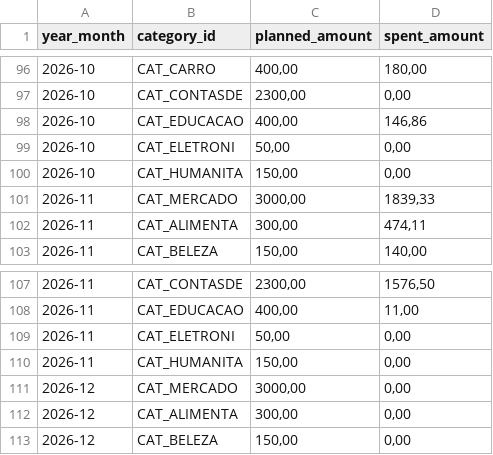
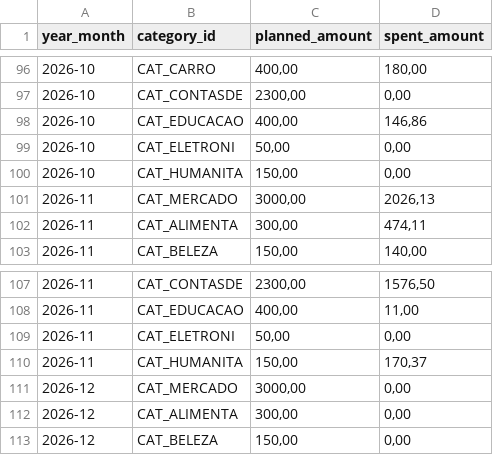
Before and after one commit to duducm2/scripts, a CSV file: finances/data/budgets.csv, drawn as a sheet; only a part is shown, gaps mark what is left out.

```diff
--- a/finances/data/budgets.csv
+++ b/finances/data/budgets.csv
@@ -100,3 +100,3 @@
 2026-10,CAT_HUMANITA,"150,00","0,00"
-2026-11,CAT_MERCADO,"3000,00","1839,33"
+2026-11,CAT_MERCADO,"3000,00","2026,13"
 2026-11,CAT_ALIMENTA,"300,00","474,11"
@@ -109,3 +109,3 @@
 2026-11,CAT_ELETRONI,"50,00","0,00"
-2026-11,CAT_HUMANITA,"150,00","0,00"
+2026-11,CAT_HUMANITA,"150,00","170,37"
 2026-12,CAT_MERCADO,"3000,00","0,00"
```
Also changed, not shown: finances/data/accounts.csv, finances/data/credit_cards.csv, 3 other files.
